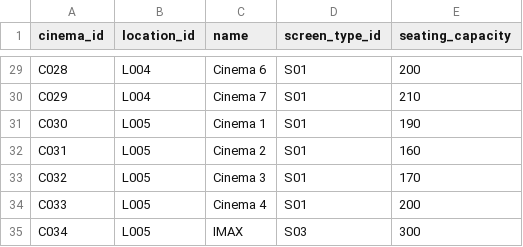
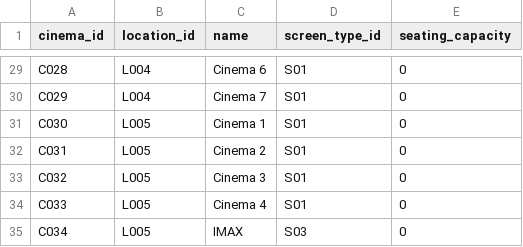
Before and after one commit to JaniceHernandez/moviebookingsystem, a CSV file: assets/Cinema.csv, drawn as a sheet; only a part is shown, gaps mark what is left out; the diff covers the shown part only; the diff names each change by its address in the sheet, - before the commit and + after, or states it on an @@ line.

```diff
--- a/assets/Cinema.csv
+++ b/assets/Cinema.csv
-E29 (seating_capacity): 200
+E29 (seating_capacity): 0
-E30 (seating_capacity): 210
+E30 (seating_capacity): 0
-E31 (seating_capacity): 190
+E31 (seating_capacity): 0
-E32 (seating_capacity): 160
+E32 (seating_capacity): 0
-E33 (seating_capacity): 170
+E33 (seating_capacity): 0
-E34 (seating_capacity): 200
+E34 (seating_capacity): 0
-E35 (seating_capacity): 300
+E35 (seating_capacity): 0
```
Also changed, not shown: 27 edited cells elsewhere in this file, assets/Movie.csv, 10 other files.
